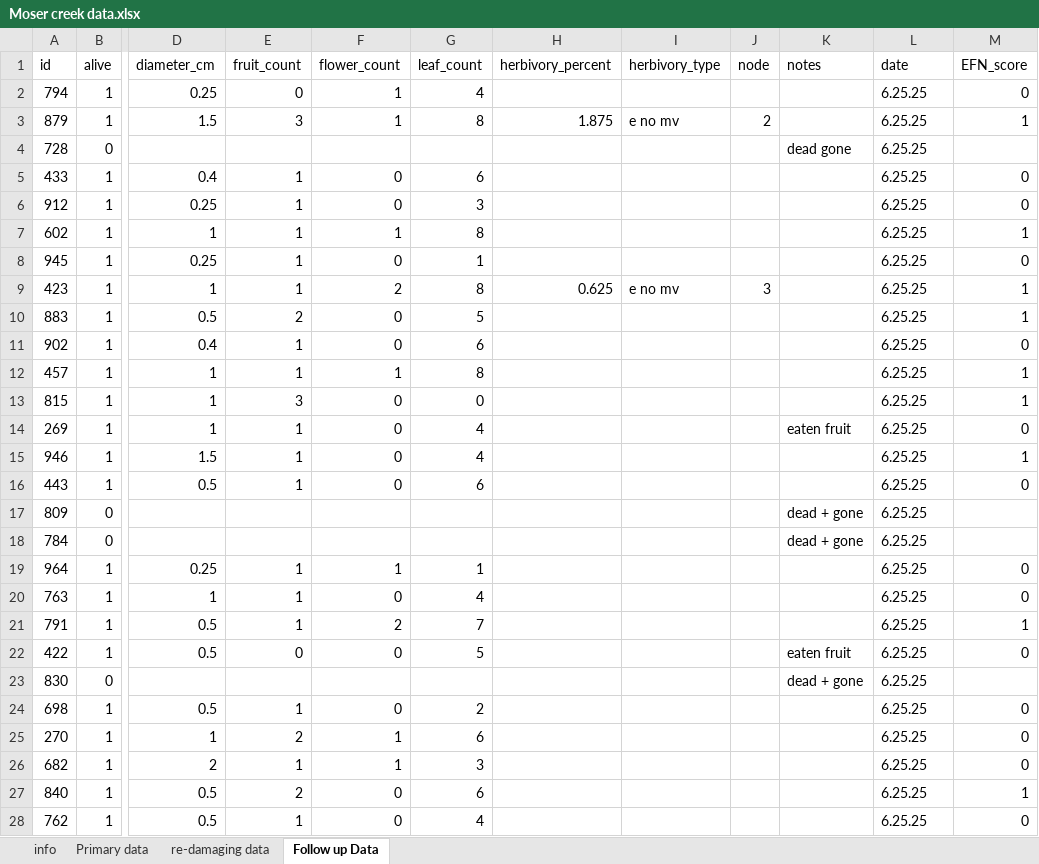
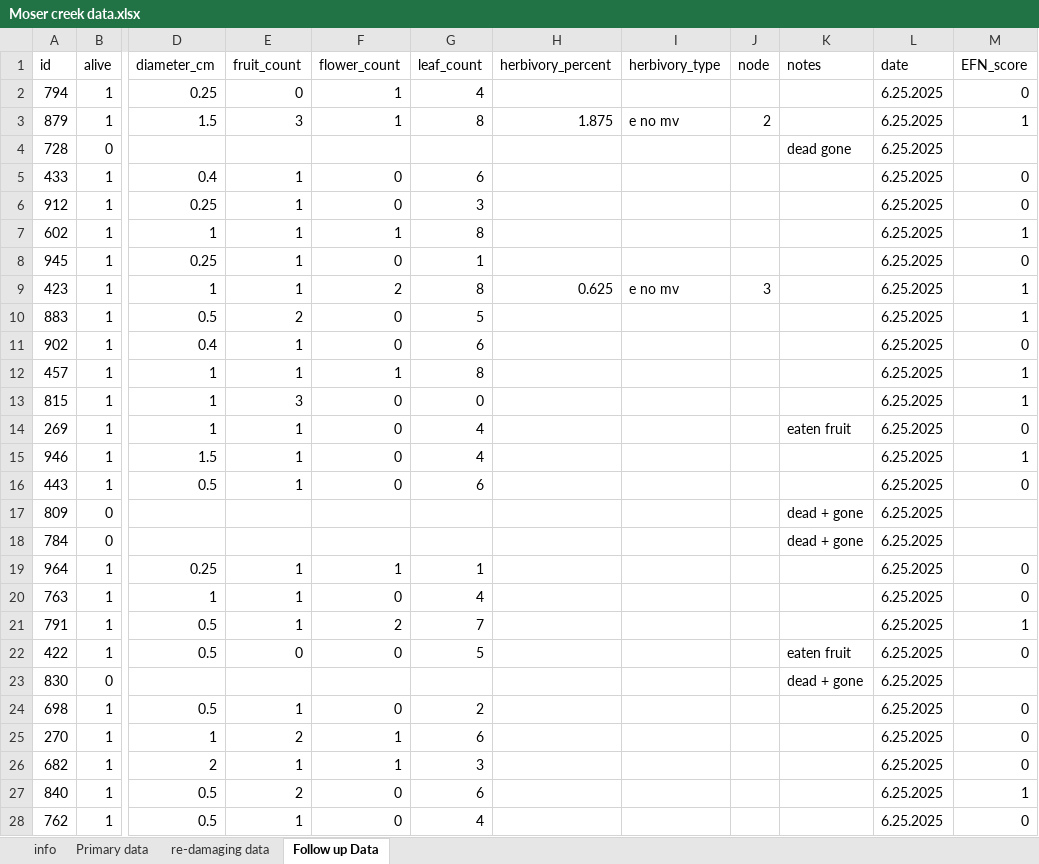
Before and after one commit to wcwetzel/Collinsia-2025-dam-x-comp-expt, an Excel workbook: data/Moser creek data.xlsx, sheet Follow up Data, drawn as a sheet; only a part is shown, gaps mark what is left out; values as stored, in another font and other column widths than the file's, no borders; charts and pictures not drawn; the diff covers the shown part only; the diff names each change by its address in the sheet, - before the commit and + after, or states it on an @@ line.

Commit message:
fixed dates some more in xlsx

```diff
--- a/data/Moser creek data.xlsx (sheet Follow up Data)
+++ b/data/Moser creek data.xlsx (sheet Follow up Data)
-L2:L28 (date): 6.25.25
+L2:L28 (date): 6.25.2025
```
Also changed, not shown: 283 edited cells elsewhere in this sheet.
